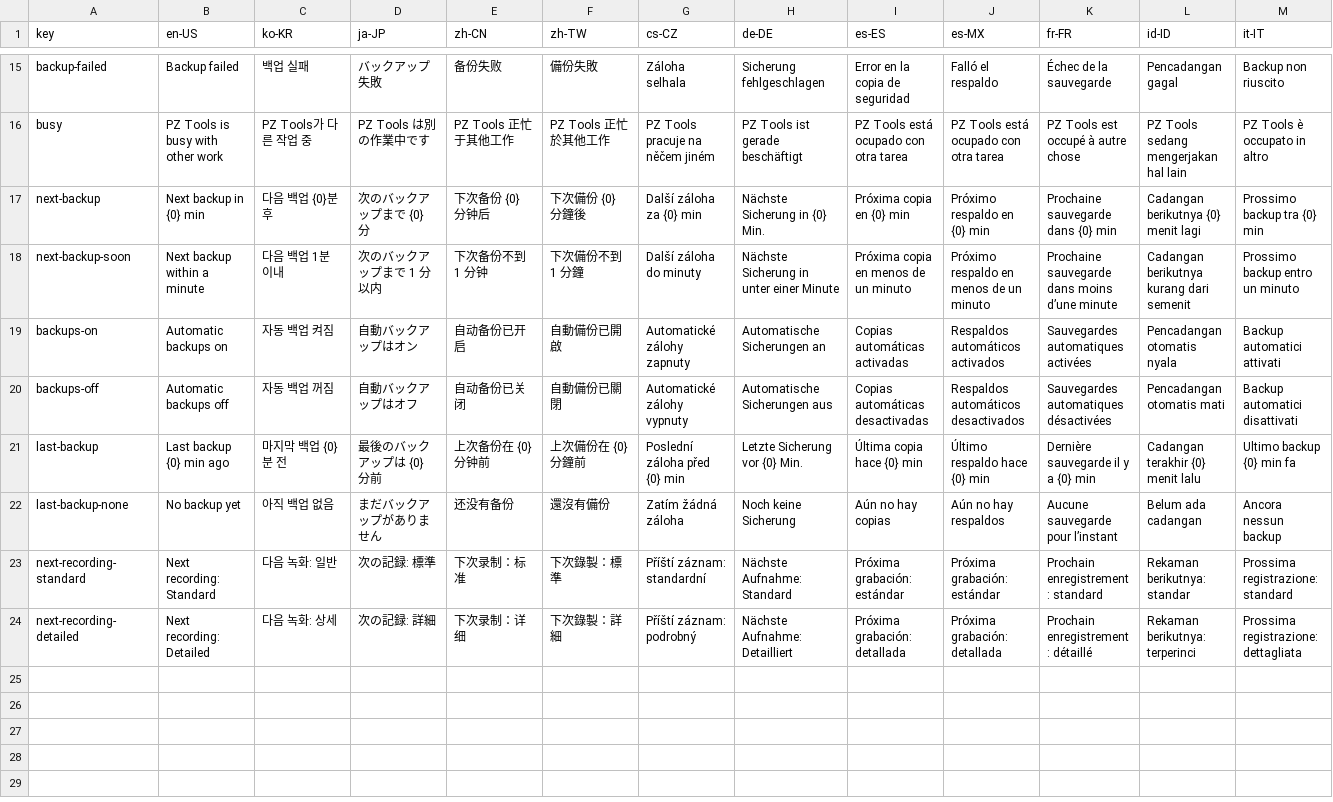
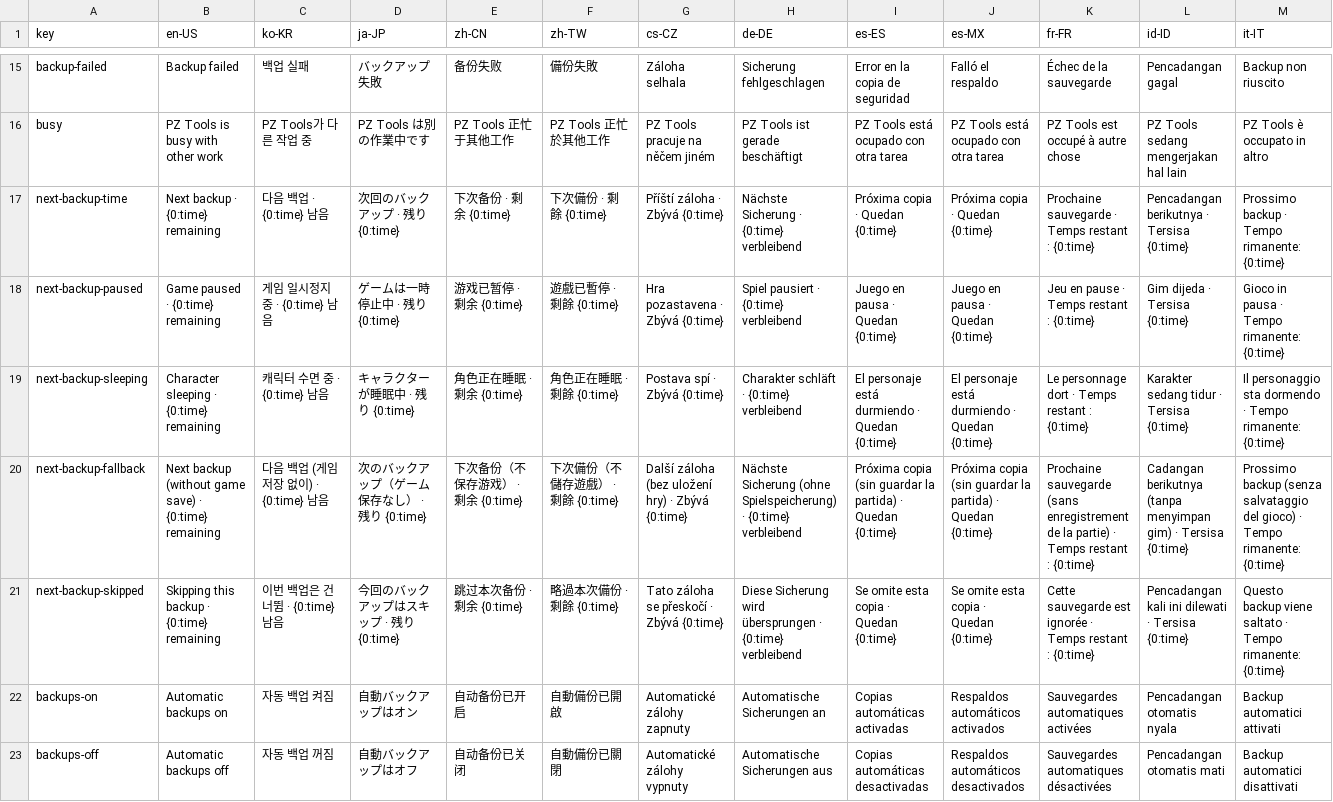
Before and after one commit to isxcsm/pz-tools, a TSV file: src/PzTools.GameBridge.Agent/notices.tsv, drawn as a sheet; only a part is shown, gaps mark what is left out; the shorter side is filled out with more unchanged rows; removed rows and columns are numbered as before the commit, all else as after; rows hold the shown columns only; the diff names each change by its address in the sheet, - before the commit and + after, or states it on an @@ line.

```diff
--- a/src/PzTools.GameBridge.Agent/notices.tsv
+++ b/src/PzTools.GameBridge.Agent/notices.tsv
-row 17: next-backup | Next backup in {0} min | 다음 백업 {0}분 후 | 次のバックアップまで {0} 分 | 下次备份 {0} 分钟后 | 下次備份 {0} 分鐘後 | Další záloha za {0} min | Nächste Sicherung in {0} Min. | Próxima copia en {0} min | Próximo respaldo en {0} min | Prochaine sauvegarde dans {0} min | Cadangan berikutnya {0} menit lagi | Prossimo backup tra {0} min
-row 18: next-backup-soon | Next backup within a minute | 다음 백업 1분 이내 | 次のバックアップまで 1 分以内 | 下次备份不到 1 分钟 | 下次備份不到 1 分鐘 | Další záloha do minuty | Nächste Sicherung in unter einer Minute | Próxima copia en menos de un minuto | Próximo respaldo en menos de un minuto | Prochaine sauvegarde dans moins d’une minute | Cadangan berikutnya kurang dari semenit | Prossimo backup entro un minuto
+row 17: next-backup-time | Next backup · {0:time} remaining | 다음 백업 · {0:time} 남음 | 次回のバックアップ · 残り {0:time} | 下次备份 · 剩余 {0:time} | 下次備份 · 剩餘 {0:time} | Příští záloha · Zbývá {0:time} | Nächste Sicherung · {0:time} verbleibend | Próxima copia · Quedan {0:time} | Próxima copia · Quedan {0:time} | Prochaine sauvegarde · Temps restant : {0:time} | Pencadangan berikutnya · Tersisa {0:time} | Prossimo backup · Tempo rimanente: {0:time}
+row 18: next-backup-paused | Game paused · {0:time} remaining | 게임 일시정지 중 · {0:time} 남음 | ゲームは一時停止中 · 残り {0:time} | 游戏已暂停 · 剩余 {0:time} | 遊戲已暫停 · 剩餘 {0:time} | Hra pozastavena · Zbývá {0:time} | Spiel pausiert · {0:time} verbleibend | Juego en pausa · Quedan {0:time} | Juego en pausa · Quedan {0:time} | Jeu en pause · Temps restant : {0:time} | Gim dijeda · Tersisa {0:time} | Gioco in pausa · Tempo rimanente: {0:time}
+row 19: next-backup-sleeping | Character sleeping · {0:time} remaining | 캐릭터 수면 중 · {0:time} 남음 | キャラクターが睡眠中 · 残り {0:time} | 角色正在睡眠 · 剩余 {0:time} | 角色正在睡眠 · 剩餘 {0:time} | Postava spí · Zbývá {0:time} | Charakter schläft · {0:time} verbleibend | El personaje está durmiendo · Quedan {0:time} | El personaje está durmiendo · Quedan {0:time} | Le personnage dort · Temps restant : {0:time} | Karakter sedang tidur · Tersisa {0:time} | Il personaggio sta dormendo · Tempo rimanente: {0:time}
+row 20: next-backup-fallback | Next backup (without game save) · {0:time} remaining | 다음 백업 (게임 저장 없이) · {0:time} 남음 | 次のバックアップ（ゲーム保存なし） · 残り {0:time} | 下次备份（不保存游戏） · 剩余 {0:time} | 下次備份（不儲存遊戲） · 剩餘 {0:time} | Další záloha (bez uložení hry) · Zbývá {0:time} | Nächste Sicherung (ohne Spielspeicherung) · {0:time} verbleibend | Próxima copia (sin guardar la partida) · Quedan {0:time} | Próxima copia (sin guardar la partida) · Quedan {0:time} | Prochaine sauvegarde (sans enregistrement de la partie) · Temps restant : {0:time} | Cadangan berikutnya (tanpa menyimpan gim) · Tersisa {0:time} | Prossimo backup (senza salvataggio del gioco) · Tempo rimanente: {0:time}
+row 21: next-backup-skipped | Skipping this backup · {0:time} remaining | 이번 백업은 건너뜀 · {0:time} 남음 | 今回のバックアップはスキップ · 残り {0:time} | 跳过本次备份 · 剩余 {0:time} | 略過本次備份 · 剩餘 {0:time} | Tato záloha se přeskočí · Zbývá {0:time} | Diese Sicherung wird übersprungen · {0:time} verbleibend | Se omite esta copia · Quedan {0:time} | Se omite esta copia · Quedan {0:time} | Cette sauvegarde est ignorée · Temps restant : {0:time} | Pencadangan kali ini dilewati · Tersisa {0:time} | Questo backup viene saltato · Tempo rimanente: {0:time}
```
Also changed, not shown: 5 other files.
